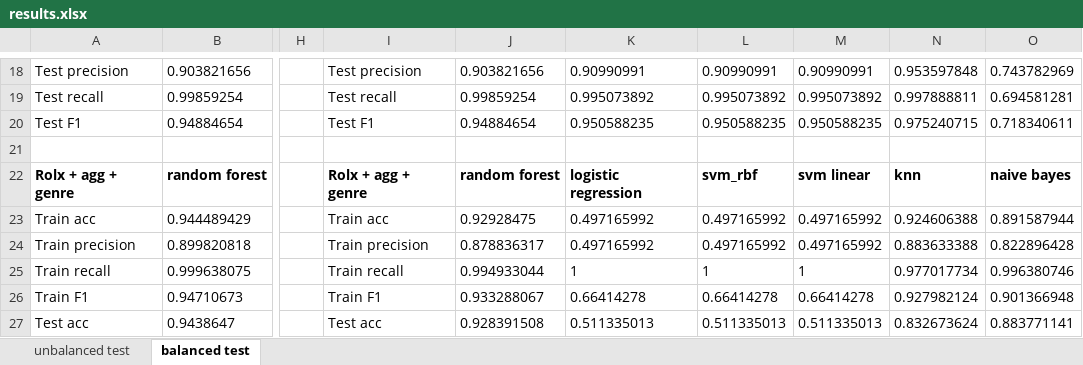
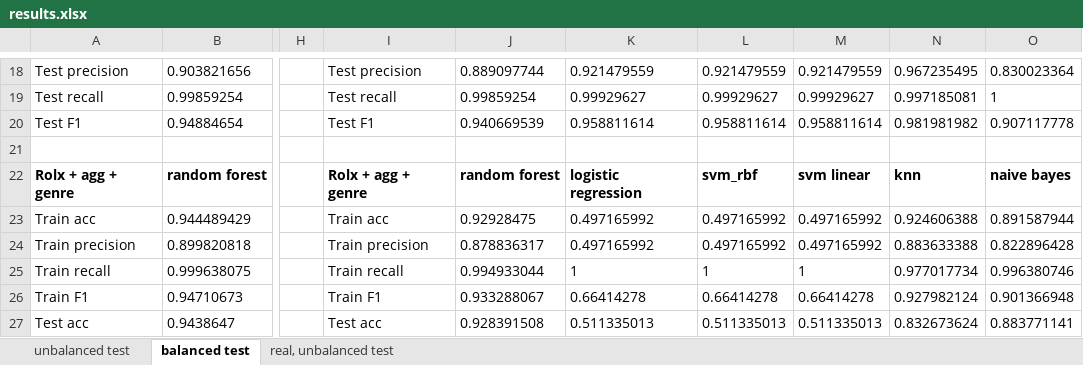
Before and after one commit to HanLinAung88/CS224W-Youtube-Project, an Excel workbook: results.xlsx, sheet balanced test, drawn as a sheet; only a part is shown, gaps mark what is left out; values as stored, in another font and other column widths than the file's, no borders; the diff covers the shown part only; the diff names each change by its address in the sheet, - before the commit and + after, or states it on an @@ line.

Commit message:
added val and real test

```diff
--- a/results.xlsx (sheet balanced test)
+++ b/results.xlsx (sheet balanced test)
+sheet tab: real, unbalanced test
-J18: 0.903821656
+J18: 0.889097744
-K18: 0.90990991
+K18: 0.921479559
-L18: 0.90990991
+L18: 0.921479559
-M18: 0.90990991
+M18: 0.921479559
-N18: 0.953597848
+N18: 0.967235495
-O18: 0.743782969
+O18: 0.830023364
-K19: 0.995073892
+K19: 0.99929627
-L19: 0.995073892
+L19: 0.99929627
-M19: 0.995073892
+M19: 0.99929627
-N19: 0.997888811
+N19: 0.997185081
-O19: 0.694581281
+O19: 1
-J20: 0.94884654
+J20: 0.940669539
-K20: 0.950588235
+K20: 0.958811614
-L20: 0.950588235
+L20: 0.958811614
-M20: 0.950588235
+M20: 0.958811614
-N20: 0.975240715
+N20: 0.981981982
-O20: 0.718340611
+O20: 0.907117778
```
Also changed, not shown: 30 edited cells elsewhere in this sheet.
